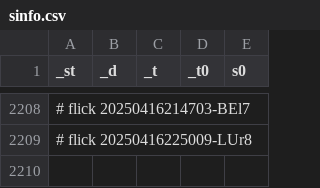
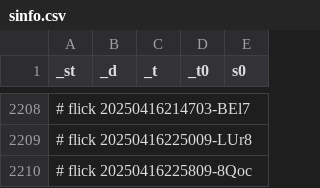
Before and after one commit to abikesa/facade, a CSV file: kitabo/ensi/nis/App/assets/csv/sinfo.csv, drawn as a sheet; only a part is shown, gaps mark what is left out; the diff names each change by its address in the sheet, - before the commit and + after, or states it on an @@ line.

Commit message:
kitabo/ensi/nis/App/assets/csv/sinfo.csv

```diff
--- a/kitabo/ensi/nis/App/assets/csv/sinfo.csv
+++ b/kitabo/ensi/nis/App/assets/csv/sinfo.csv
+row 2210: # flick 20250416225809-8Qoc
```
